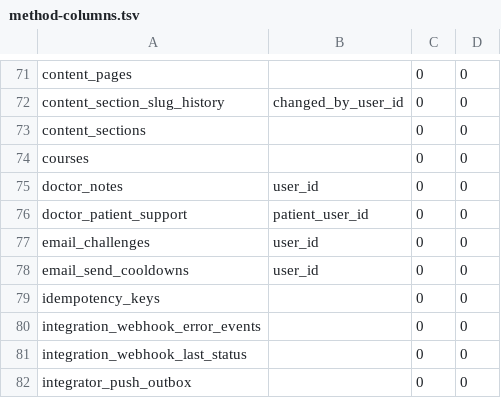
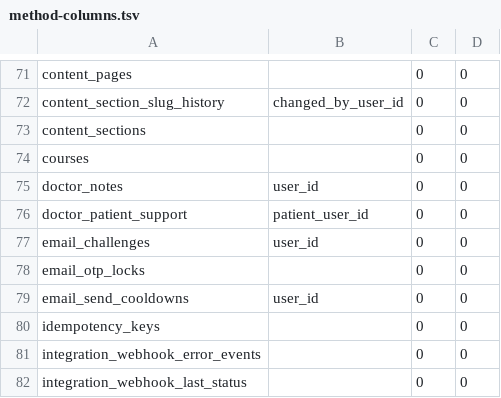
Before and after one commit to Dimmdao2/BersonCareBot, a TSV file: docs/_TODO/SAAS_FOUNDATION/scope-derivation/method-columns.tsv, drawn as a sheet; only a part is shown, gaps mark what is left out; the shorter side is filled out with more unchanged rows; the diff names each change by its address in the sheet, - before the commit and + after, or states it on an @@ line.

```diff
--- a/docs/_TODO/SAAS_FOUNDATION/scope-derivation/method-columns.tsv
+++ b/docs/_TODO/SAAS_FOUNDATION/scope-derivation/method-columns.tsv
+row 78: email_otp_locks |  | 0 | 0
```
Also changed, not shown: docs/_TODO/SAAS_FOUNDATION/scope-derivation/all-218-signals.tsv, docs/_TODO/SAAS_FOUNDATION/scope-derivation/arbiter.tsv, 6 other files.
